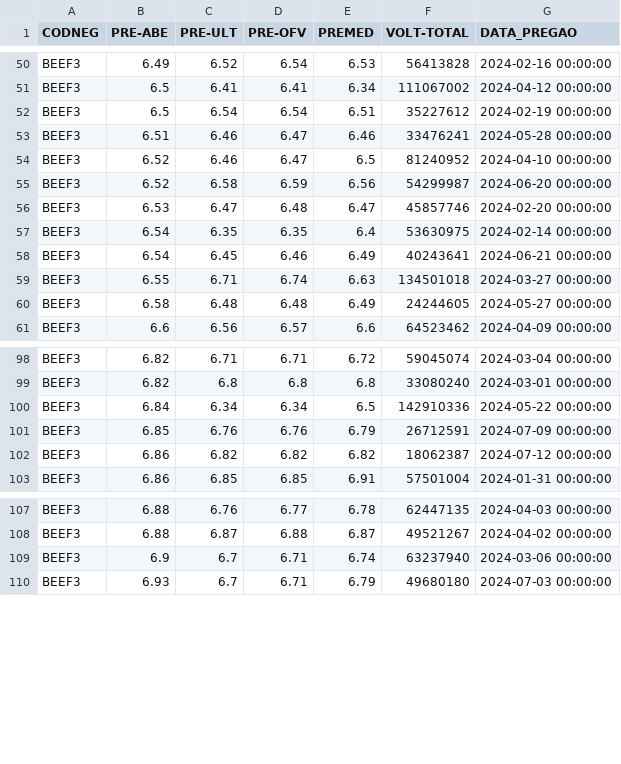
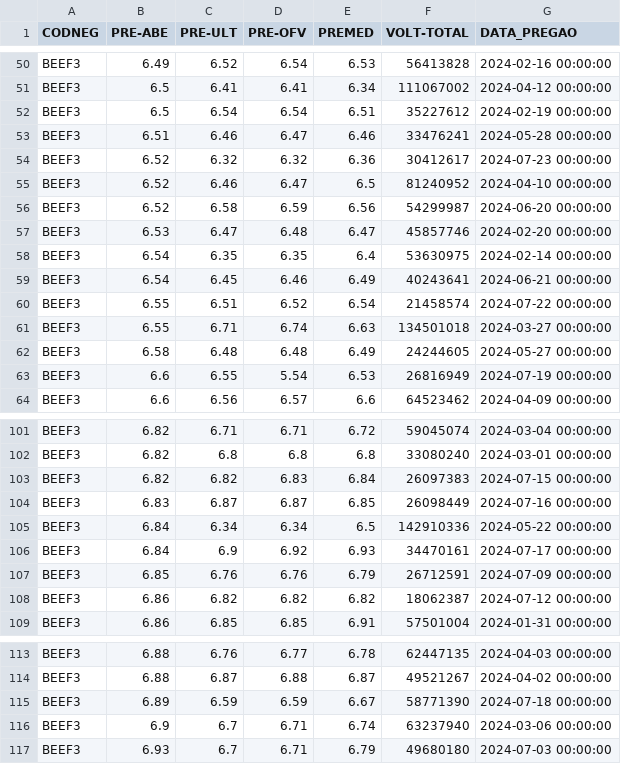
Before and after one commit to jakonev/Decision-tree-learning, a CSV file: data.csv, drawn as a sheet; only a part is shown, gaps mark what is left out.

```diff
--- a/data.csv
+++ b/data.csv
@@ -53,2 +53,3 @@ BEEF3,6.5,6.54,6.54,6.51,35227612,2024-02-19 00:00:00
 BEEF3,6.51,6.46,6.47,6.46,33476241,2024-05-28 00:00:00
+BEEF3,6.52,6.32,6.32,6.36,30412617,2024-07-23 00:00:00
 BEEF3,6.52,6.46,6.47,6.5,81240952,2024-04-10 00:00:00
@@ -58,4 +59,6 @@ BEEF3,6.54,6.35,6.35,6.4,53630975,2024-02-14 00:00:00
 BEEF3,6.54,6.45,6.46,6.49,40243641,2024-06-21 00:00:00
+BEEF3,6.55,6.51,6.52,6.54,21458574,2024-07-22 00:00:00
 BEEF3,6.55,6.71,6.74,6.63,134501018,2024-03-27 00:00:00
 BEEF3,6.58,6.48,6.48,6.49,24244605,2024-05-27 00:00:00
+BEEF3,6.6,6.55,5.54,6.53,26816949,2024-07-19 00:00:00
 BEEF3,6.6,6.56,6.57,6.6,64523462,2024-04-09 00:00:00
@@ -99,3 +102,6 @@ BEEF3,6.82,6.71,6.71,6.72,59045074,2024-03-04 00:00:00
 BEEF3,6.82,6.8,6.8,6.8,33080240,2024-03-01 00:00:00
+BEEF3,6.82,6.82,6.83,6.84,26097383,2024-07-15 00:00:00
+BEEF3,6.83,6.87,6.87,6.85,26098449,2024-07-16 00:00:00
 BEEF3,6.84,6.34,6.34,6.5,142910336,2024-05-22 00:00:00
+BEEF3,6.84,6.9,6.92,6.93,34470161,2024-07-17 00:00:00
 BEEF3,6.85,6.76,6.76,6.79,26712591,2024-07-09 00:00:00
@@ -108,2 +114,3 @@ BEEF3,6.88,6.76,6.77,6.78,62447135,2024-04-03 00:00:00
 BEEF3,6.88,6.87,6.88,6.87,49521267,2024-04-02 00:00:00
+BEEF3,6.89,6.59,6.59,6.67,58771390,2024-07-18 00:00:00
 BEEF3,6.9,6.7,6.71,6.74,63237940,2024-03-06 00:00:00
```
Also changed, not shown: data_filtro.csv, 1 other file.
